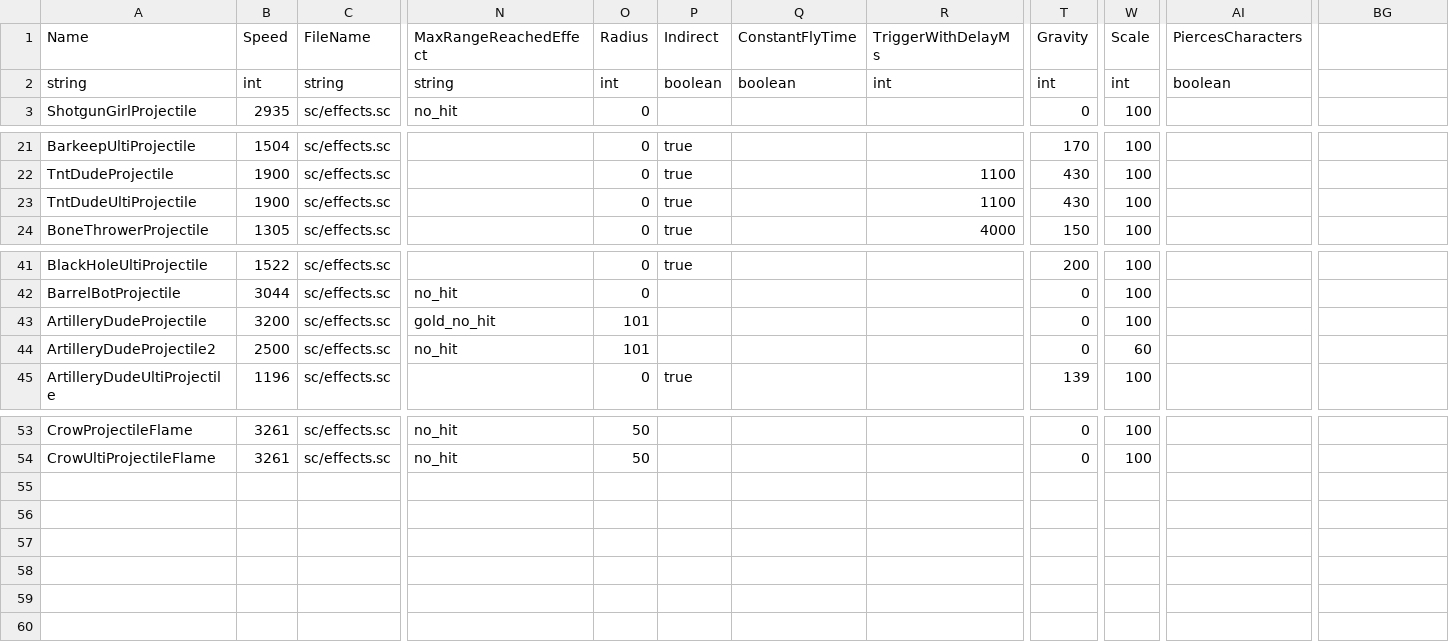
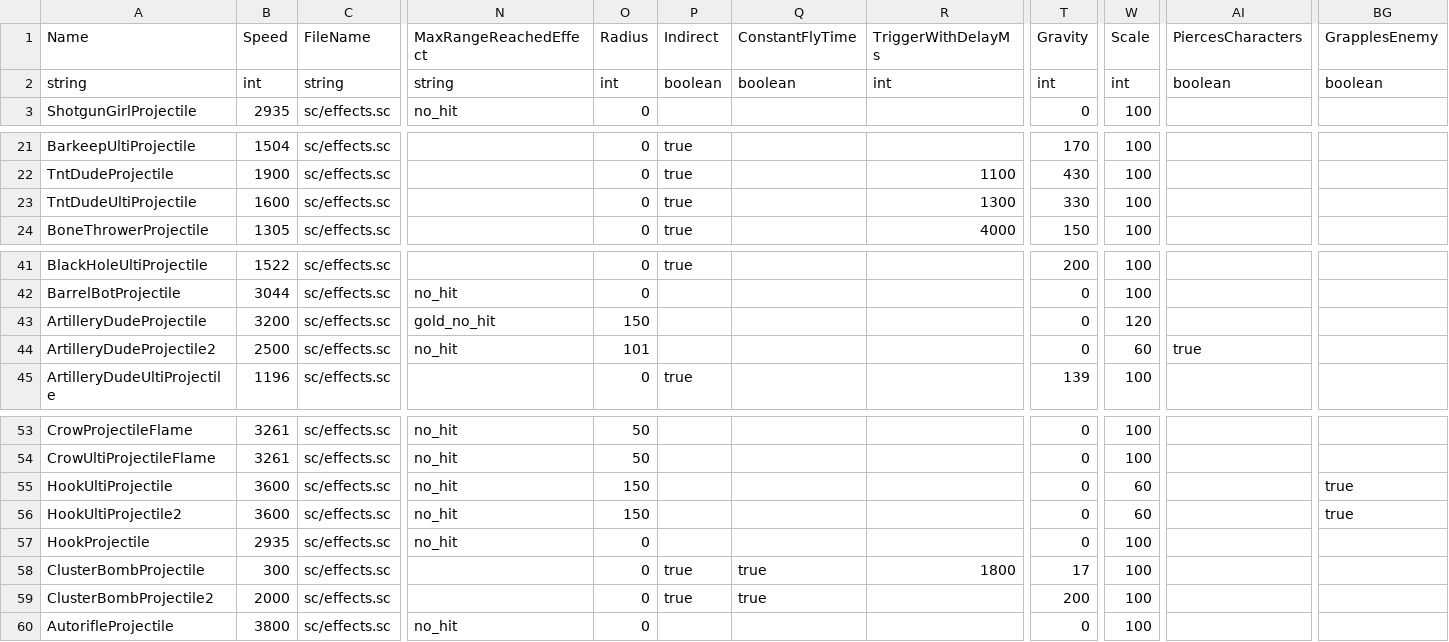
Before and after one commit to fourjr/bs-data, a CSV file: csv/csv_logic/projectiles.csv, drawn as a sheet; only a part is shown, gaps mark what is left out; rows hold the shown columns only; the diff names each change by its address in the sheet, - before the commit and + after, or states it on an @@ line.

```diff
--- a/csv/csv_logic/projectiles.csv
+++ b/csv/csv_logic/projectiles.csv
-BG1: (empty)
+BG1: GrapplesEnemy
-BG2 (GrapplesEnemy): (empty)
+BG2 (GrapplesEnemy): boolean
-B23 (Speed): 1900
+B23 (Speed): 1600
-R23 (TriggerWithDelayMs): 1100
+R23 (TriggerWithDelayMs): 1300
-T23 (Gravity): 430
+T23 (Gravity): 330
-O43 (Radius): 101
+O43 (Radius): 150
-W43 (Scale): 100
+W43 (Scale): 120
-AI44 (PiercesCharacters): (empty)
+AI44 (PiercesCharacters): true
+row 55: HookUltiProjectile | 3600 | sc/effects.sc | no_hit | 150 |  |  |  | 0 | 60 |  | true
+row 56: HookUltiProjectile2 | 3600 | sc/effects.sc | no_hit | 150 |  |  |  | 0 | 60 |  | true
+row 57: HookProjectile | 2935 | sc/effects.sc | no_hit | 0 |  |  |  | 0 | 100
+row 58: ClusterBombProjectile | 300 | sc/effects.sc |  | 0 | true | true | 1800 | 17 | 100
+row 59: ClusterBombProjectile2 | 2000 | sc/effects.sc |  | 0 | true | true |  | 200 | 100
+row 60: AutorifleProjectile | 3800 | sc/effects.sc | no_hit | 0 |  |  |  | 0 | 100
```
Also changed, not shown: csv/csv_client/effects.csv, csv/csv_logic/area_effects.csv, 38 other files.
